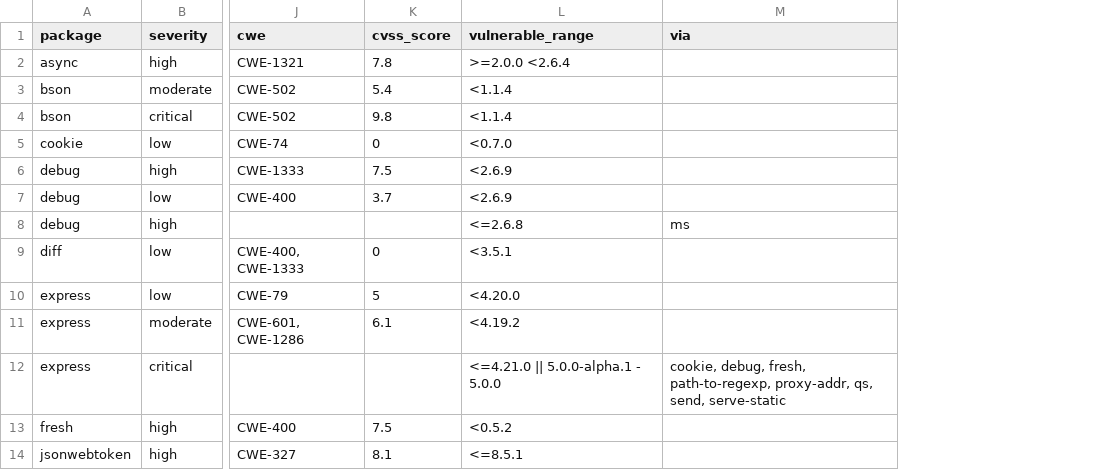
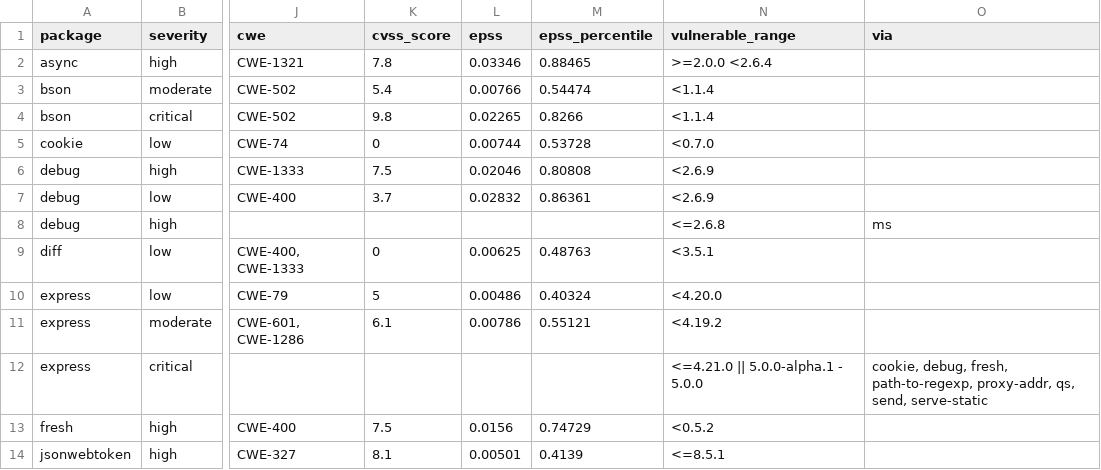
Before and after one commit to ipd02/cloud-security-engineer-technical-assessment, a CSV file: 04-dependency-audit/reports/vulnerabilities-before.csv, drawn as a sheet; only a part is shown, gaps mark what is left out; the diff names each change by its address in the sheet, - before the commit and + after, or states it on an @@ line.

```diff
--- a/04-dependency-audit/reports/vulnerabilities-before.csv
+++ b/04-dependency-audit/reports/vulnerabilities-before.csv
+column L (epss), rows 2-14: 0.03346 | 0.00766 | 0.02265 | 0.00744 | 0.02046 | 0.02832 |  | 0.00625 | 0.00486 | 0.00786 |  | 0.0156 | 0.00501
+column M (epss_percentile), rows 2-14: 0.88465 | 0.54474 | 0.8266 | 0.53728 | 0.80808 | 0.86361 |  | 0.48763 | 0.40324 | 0.55121 |  | 0.74729 | 0.4139
```
Also changed, not shown: 21 other files.
